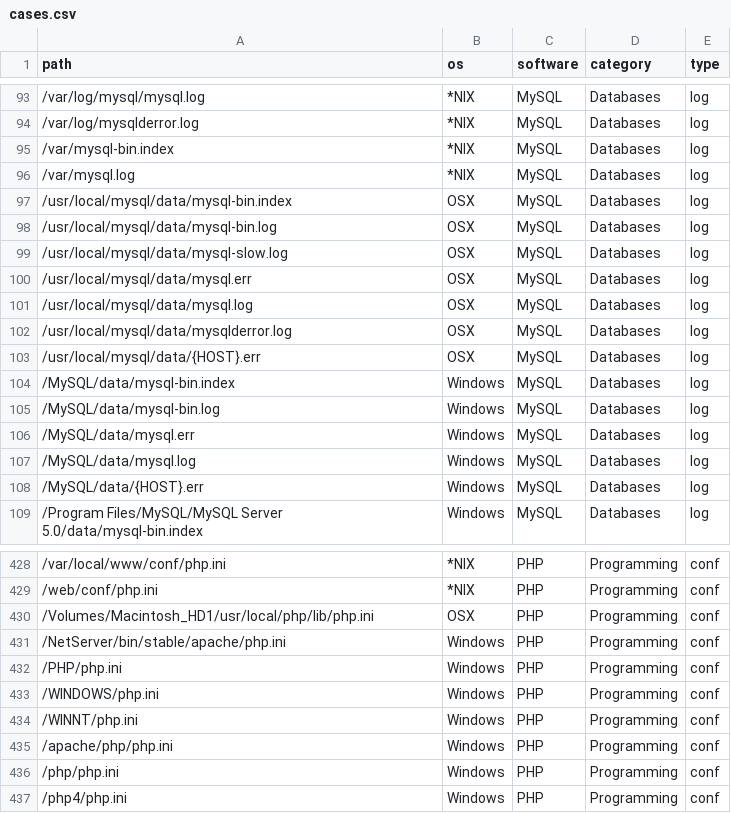
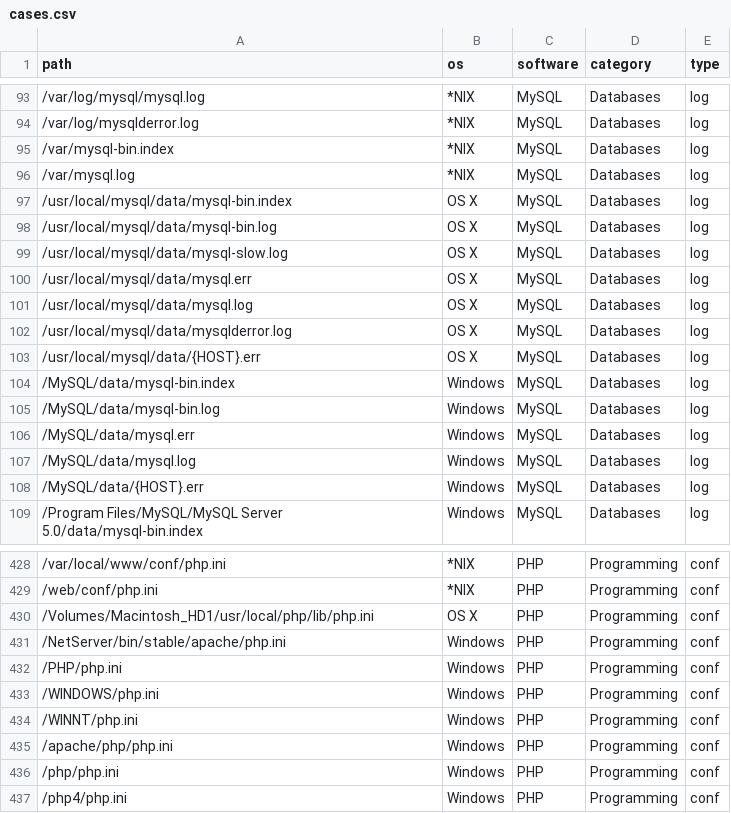
Before and after one commit to lightos/Panoptic, a CSV file: panoptic/data/cases.csv, drawn as a sheet; only a part is shown, gaps mark what is left out; the diff covers the shown part only.

```diff
--- a/panoptic/data/cases.csv
+++ b/panoptic/data/cases.csv
@@ -96,9 +96,9 @@ path,os,software,category,type
 /var/mysql.log,*NIX,MySQL,Databases,log
-/usr/local/mysql/data/mysql-bin.index,OSX,MySQL,Databases,log
-/usr/local/mysql/data/mysql-bin.log,OSX,MySQL,Databases,log
-/usr/local/mysql/data/mysql-slow.log,OSX,MySQL,Databases,log
-/usr/local/mysql/data/mysql.err,OSX,MySQL,Databases,log
-/usr/local/mysql/data/mysql.log,OSX,MySQL,Databases,log
-/usr/local/mysql/data/mysqlderror.log,OSX,MySQL,Databases,log
-/usr/local/mysql/data/{HOST}.err,OSX,MySQL,Databases,log
+/usr/local/mysql/data/mysql-bin.index,OS X,MySQL,Databases,log
+/usr/local/mysql/data/mysql-bin.log,OS X,MySQL,Databases,log
+/usr/local/mysql/data/mysql-slow.log,OS X,MySQL,Databases,log
+/usr/local/mysql/data/mysql.err,OS X,MySQL,Databases,log
+/usr/local/mysql/data/mysql.log,OS X,MySQL,Databases,log
+/usr/local/mysql/data/mysqlderror.log,OS X,MySQL,Databases,log
+/usr/local/mysql/data/{HOST}.err,OS X,MySQL,Databases,log
 /MySQL/data/mysql-bin.index,Windows,MySQL,Databases,log
@@ -429,3 +429,3 @@ path,os,software,category,type
 /web/conf/php.ini,*NIX,PHP,Programming,conf
-/Volumes/Macintosh_HD1/usr/local/php/lib/php.ini,OSX,PHP,Programming,conf
+/Volumes/Macintosh_HD1/usr/local/php/lib/php.ini,OS X,PHP,Programming,conf
 /NetServer/bin/stable/apache/php.ini,Windows,PHP,Programming,conf
```
Also changed, not shown: 26 edited cells elsewhere in this file, 33 other files.
